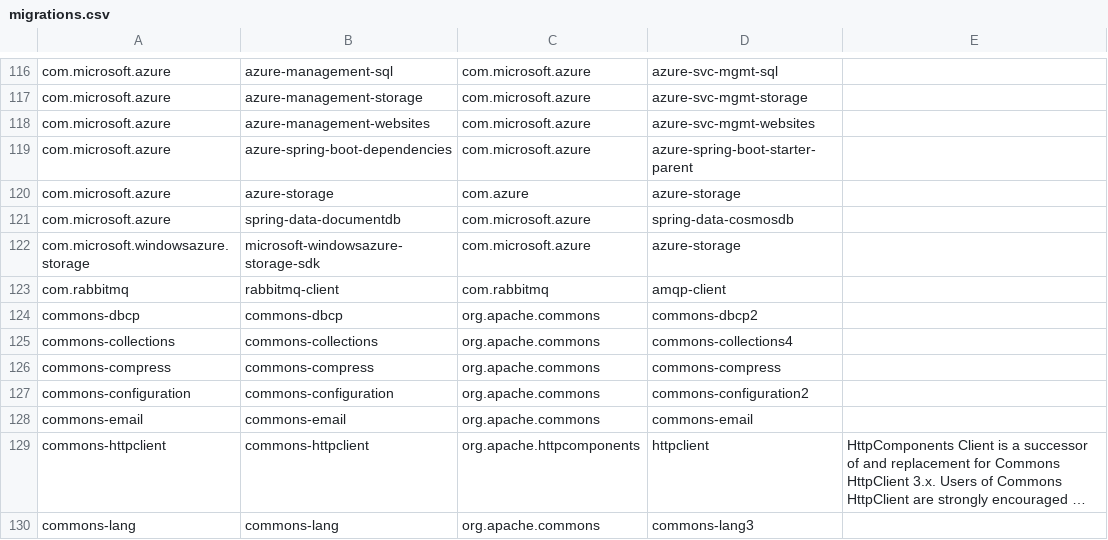
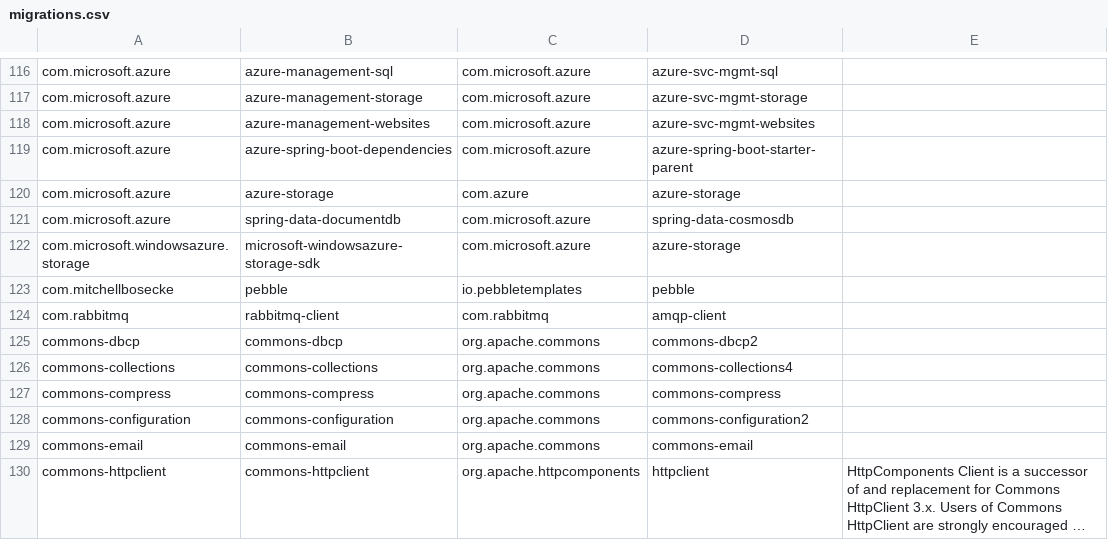
Before and after one commit to openrewrite/rewrite-java-dependencies, a CSV file: src/main/resources/migrations.csv, drawn as a sheet; only a part is shown, gaps mark what is left out; the shorter side is filled out with more unchanged rows; long unchanged cells end in …; the diff names each change by its address in the sheet, - before the commit and + after, or states it on an @@ line.

```diff
--- a/src/main/resources/migrations.csv
+++ b/src/main/resources/migrations.csv
+row 123: com.mitchellbosecke | pebble | io.pebbletemplates | pebble
```
